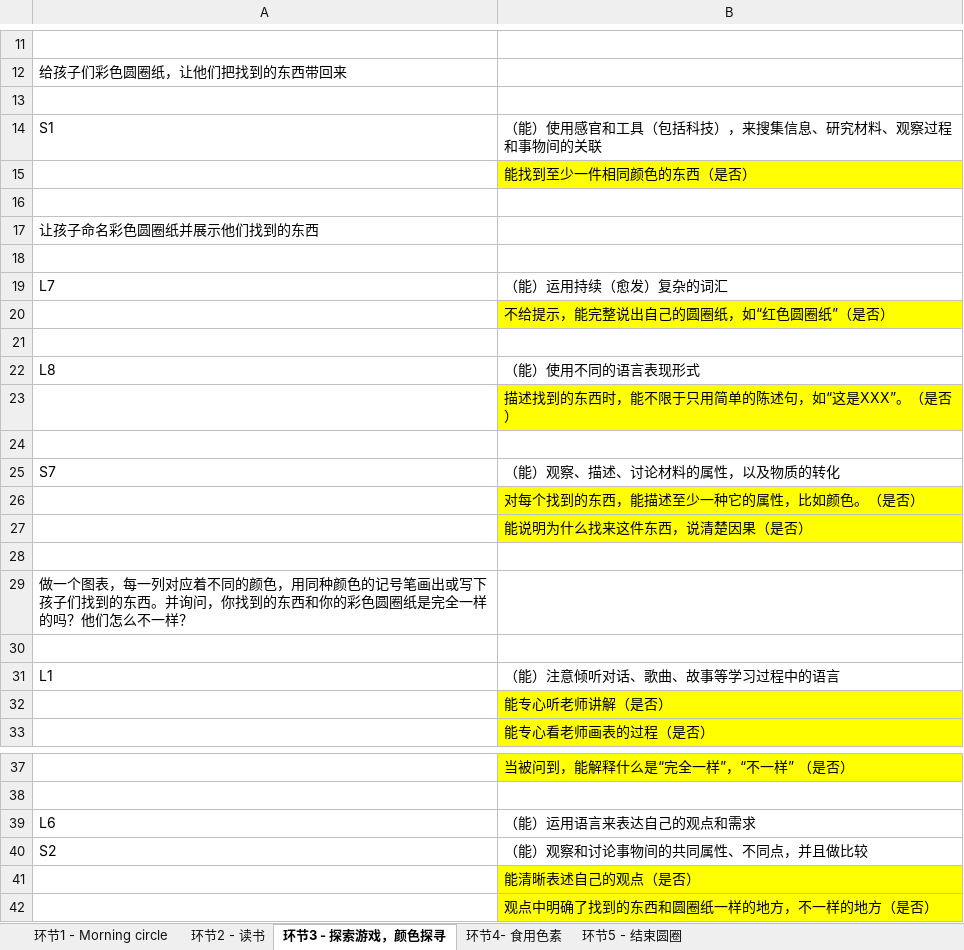
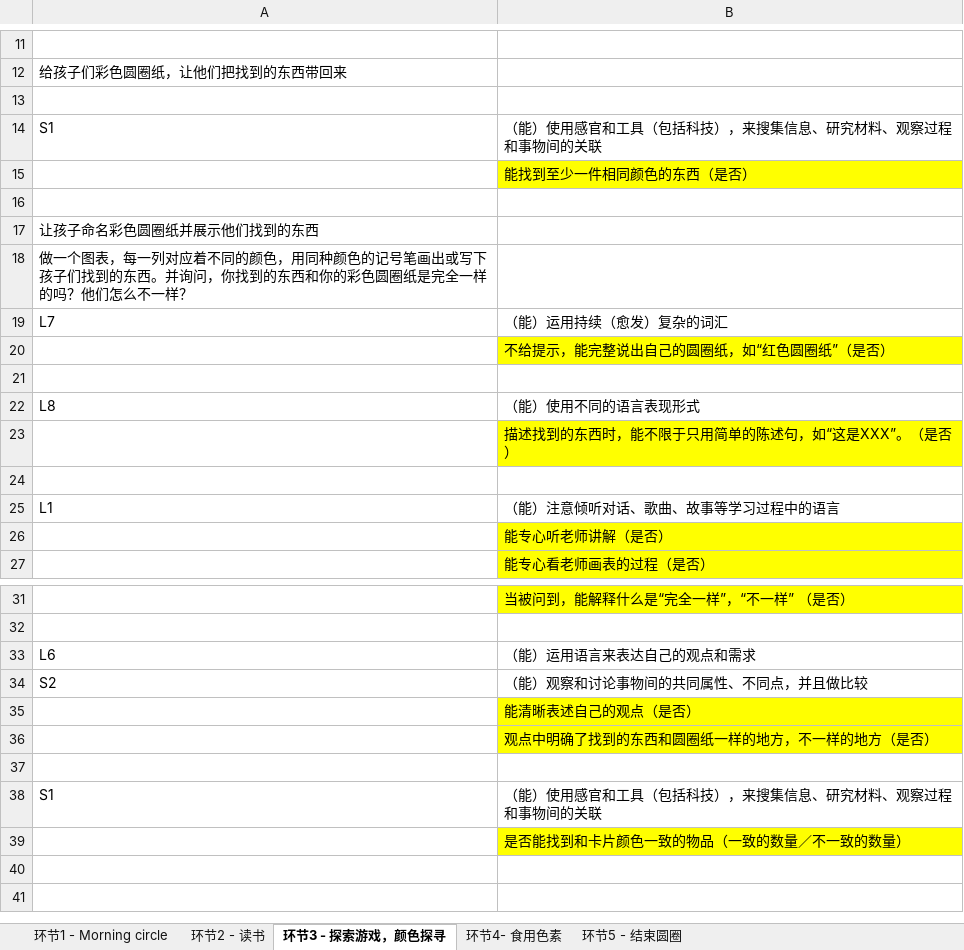
Before and after one commit to enpwu/STEAM, an Excel workbook: Working docs/PEEP/PEEP_EDUCATOR/COLOR/DemoClass_Jan20/EvalForm.xlsx, sheet 环节3 - 探索游戏，颜色探寻, drawn as a sheet; only a part is shown, gaps mark what is left out; values as stored, in another font and other column widths than the file's, no borders; removed rows and columns are numbered as before the commit, all else as after; the diff names each change by its address in the sheet, - before the commit and + after, or states it on an @@ line.

```diff
--- a/Working docs/PEEP/PEEP_EDUCATOR/COLOR/DemoClass_Jan20/EvalForm.xlsx (sheet 环节3 - 探索游戏，颜色探寻)
+++ b/Working docs/PEEP/PEEP_EDUCATOR/COLOR/DemoClass_Jan20/EvalForm.xlsx (sheet 环节3 - 探索游戏，颜色探寻)
-A18: (empty)
+A18: 做一个图表，每一列对应着不同的颜色，用同种颜色的记号笔画出或写下孩子们找到的东西。并询问，你找到的东西和你的彩色圆圈纸是完全一样的吗？他们怎么不一样？
-row 24: (empty)
-row 25: S7 | （能）观察、描述、讨论材料的属性，以及物质的转化
-row 26:  | 对每个找到的东西，能描述至少一种它的属性，比如颜色。（是否）
-row 27:  | 能说明为什么找来这件东西，说清楚因果（是否）
-row 28: (empty)
-row 29: 做一个图表，每一列对应着不同的颜色，用同种颜色的记号笔画出或写下孩子们找到的东西。并询问，你找到的东西和你的彩色圆圈纸是完全一样的吗？他们怎么不一样？
+row 37: (empty)
+row 38: S1 | （能）使用感官和工具（包括科技），来搜集信息、研究材料、观察过程和事物间的关联
+row 39:  | 是否能找到和卡片颜色一致的物品（一致的数量／不一致的数量）
```
Also changed, not shown: sheet 环节2 - 读书, sheet 环节4- 食用色素, sheet 环节1 - Morning circle, 1 other file.
